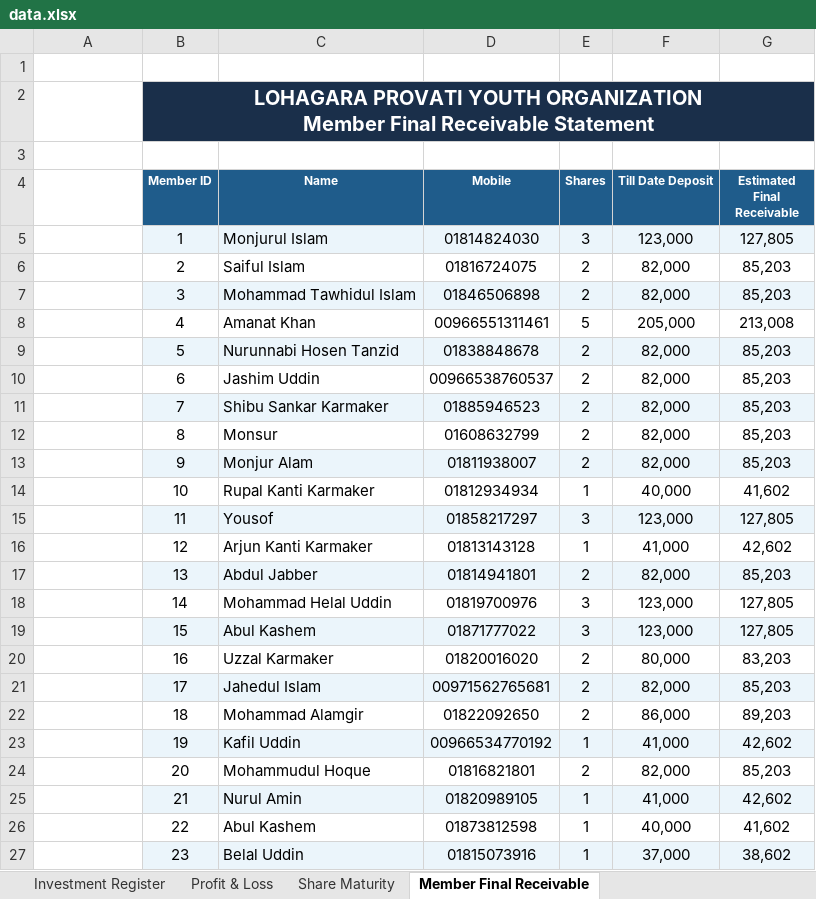
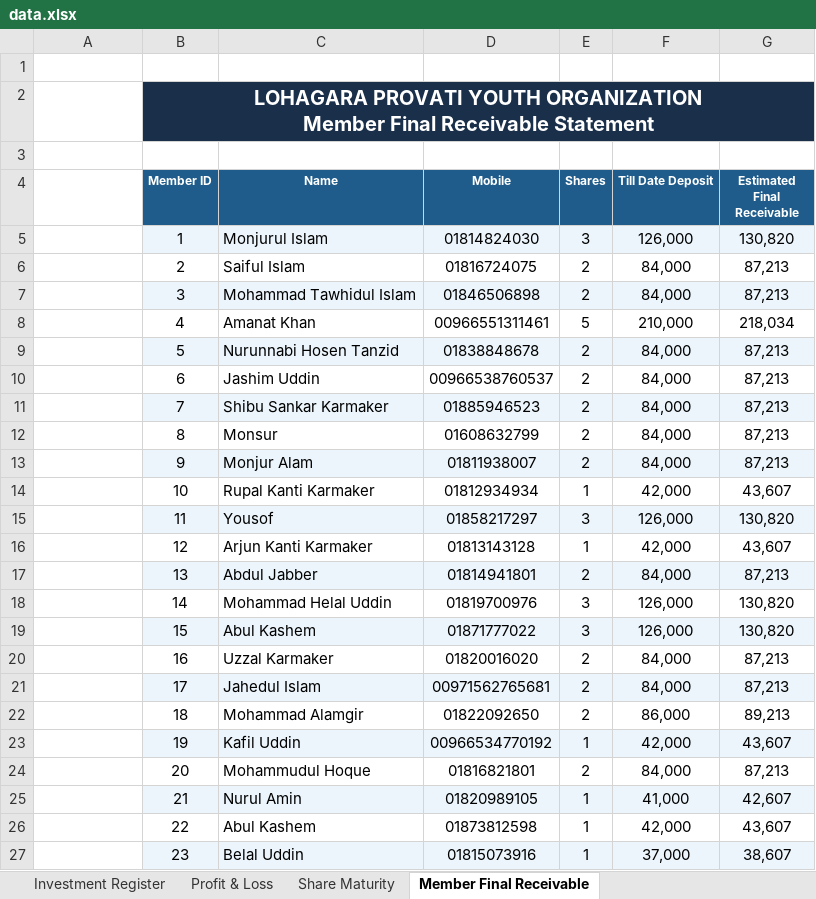
Before and after one commit to saifulctgbat-ux/Lohagara-Provati-Youth-Organization, an Excel workbook: data.xlsx, sheet Member Final Receivable, drawn as a sheet; only a part is shown; values as stored, in another font and other column widths than the file's, no borders; the diff covers the shown part only; the diff names each change by its address in the sheet, - before the commit and + after, or states it on an @@ line.

```diff
--- a/data.xlsx (sheet Member Final Receivable)
+++ b/data.xlsx (sheet Member Final Receivable)
-F5 (Till Date Deposit): 123,000
+F5 (Till Date Deposit): 126,000
-G5 (Estimated Final Receivable): 127,805
+G5 (Estimated Final Receivable): 130,820
-F6:F7 (Till Date Deposit): 82,000
+F6:F7 (Till Date Deposit): 84,000
-G6:G7 (Estimated Final Receivable): 85,203
+G6:G7 (Estimated Final Receivable): 87,213
-F8 (Till Date Deposit): 205,000
+F8 (Till Date Deposit): 210,000
-G8 (Estimated Final Receivable): 213,008
+G8 (Estimated Final Receivable): 218,034
-F9:F13 (Till Date Deposit): 82,000
+F9:F13 (Till Date Deposit): 84,000
-G9:G13 (Estimated Final Receivable): 85,203
+G9:G13 (Estimated Final Receivable): 87,213
-F14 (Till Date Deposit): 40,000
+F14 (Till Date Deposit): 42,000
-G14 (Estimated Final Receivable): 41,602
+G14 (Estimated Final Receivable): 43,607
-F15 (Till Date Deposit): 123,000
+F15 (Till Date Deposit): 126,000
-G15 (Estimated Final Receivable): 127,805
+G15 (Estimated Final Receivable): 130,820
-F16 (Till Date Deposit): 41,000
+F16 (Till Date Deposit): 42,000
-G16 (Estimated Final Receivable): 42,602
+G16 (Estimated Final Receivable): 43,607
-F17 (Till Date Deposit): 82,000
+F17 (Till Date Deposit): 84,000
-G17 (Estimated Final Receivable): 85,203
+G17 (Estimated Final Receivable): 87,213
-F18:F19 (Till Date Deposit): 123,000
+F18:F19 (Till Date Deposit): 126,000
-G18:G19 (Estimated Final Receivable): 127,805
+G18:G19 (Estimated Final Receivable): 130,820
-F20 (Till Date Deposit): 80,000
+F20 (Till Date Deposit): 84,000
-G20 (Estimated Final Receivable): 83,203
+G20 (Estimated Final Receivable): 87,213
-F21 (Till Date Deposit): 82,000
+F21 (Till Date Deposit): 84,000
-G21 (Estimated Final Receivable): 85,203
+G21 (Estimated Final Receivable): 87,213
-G22 (Estimated Final Receivable): 89,203
+G22 (Estimated Final Receivable): 89,213
-F23 (Till Date Deposit): 41,000
+F23 (Till Date Deposit): 42,000
-G23 (Estimated Final Receivable): 42,602
+G23 (Estimated Final Receivable): 43,607
-F24 (Till Date Deposit): 82,000
+F24 (Till Date Deposit): 84,000
-G24 (Estimated Final Receivable): 85,203
+G24 (Estimated Final Receivable): 87,213
-G25 (Estimated Final Receivable): 42,602
+G25 (Estimated Final Receivable): 42,607
-F26 (Till Date Deposit): 40,000
+F26 (Till Date Deposit): 42,000
-G26 (Estimated Final Receivable): 41,602
+G26 (Estimated Final Receivable): 43,607
-G27 (Estimated Final Receivable): 38,602
+G27 (Estimated Final Receivable): 38,607
```
Also changed, not shown: 100 edited cells elsewhere in this sheet, sheet Monthly Collection-2026, sheet Member Wise Deposit Summary, sheet CNG Summary, sheet DASHBOARD, sheet Month Wise Collection Summary, sheet Investment Register, 10 more sheets, other sheet tabs, formulas that keep their value, charts or pictures.
